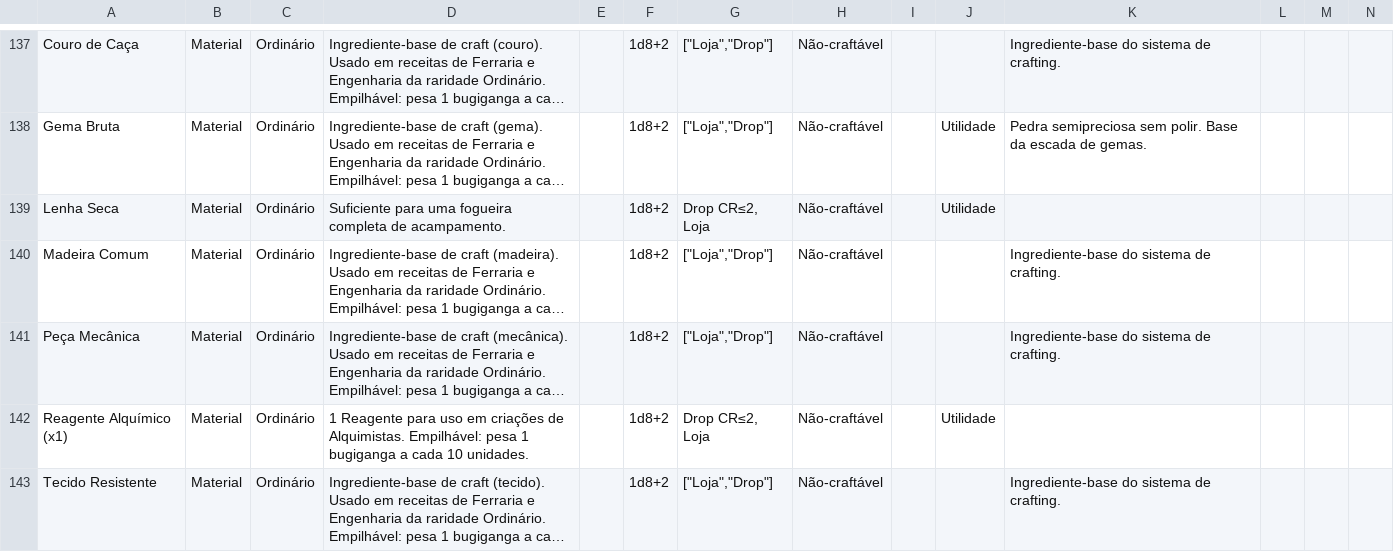
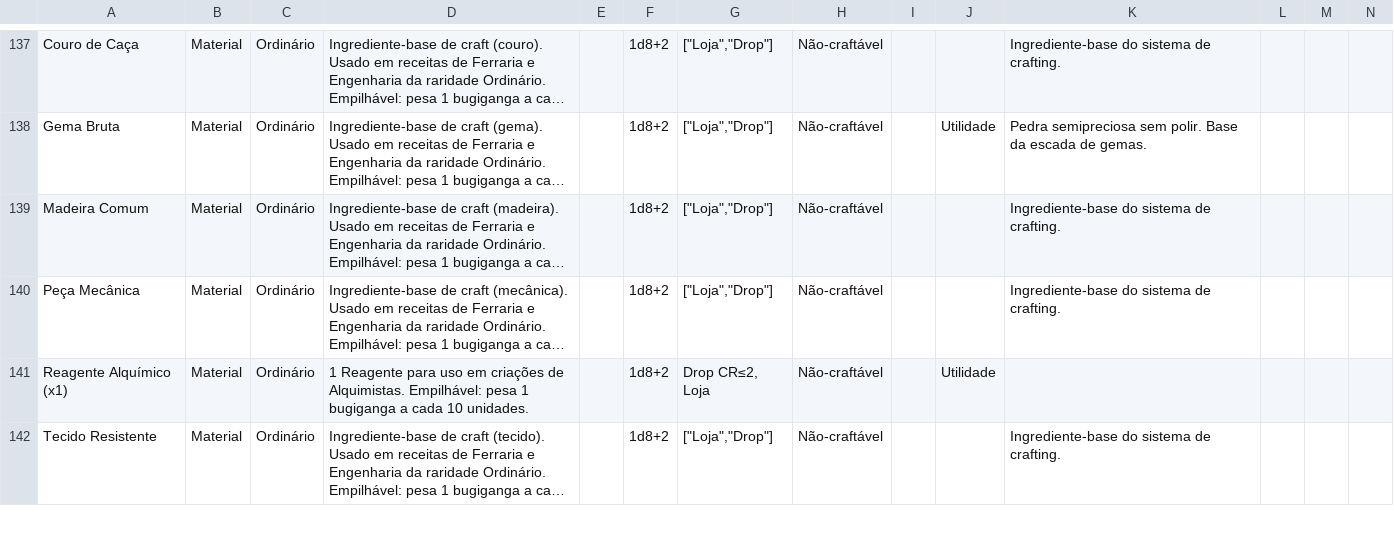
Before and after one commit to vitralxx/Khalkaria_Html, a CSV file: .claude/skills/khalkaria-balance/references/bazar-v26.csv, drawn as a sheet; only a part is shown, gaps mark what is left out; long unchanged cells end in …; rows hold the shown columns only; the diff covers the shown part only; the diff names each change by its address in the sheet, - before the commit and + after, or states it on an @@ line.

```diff
--- a/.claude/skills/khalkaria-balance/references/bazar-v26.csv
+++ b/.claude/skills/khalkaria-balance/references/bazar-v26.csv
-row 139: Lenha Seca | Material | Ordinário | Suficiente para uma fogueira completa de acampamento. |  | 1d8+2 | Drop CR≤2, Loja | Não-craftável |  | Utilidade
```
Also changed, not shown: 1 removed row and 18 edited cells elsewhere in this file.
